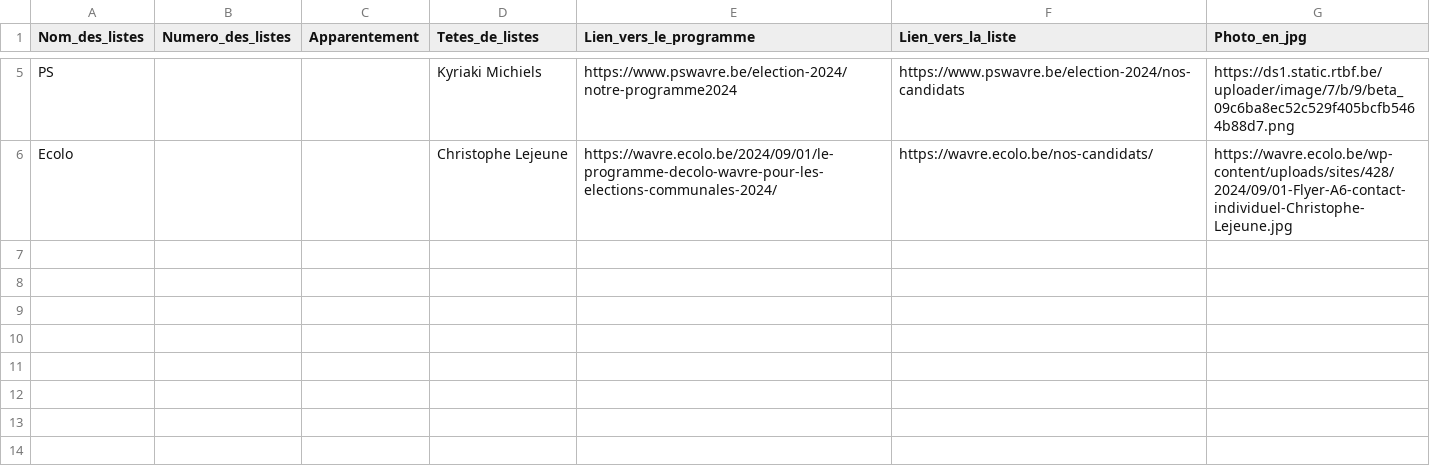
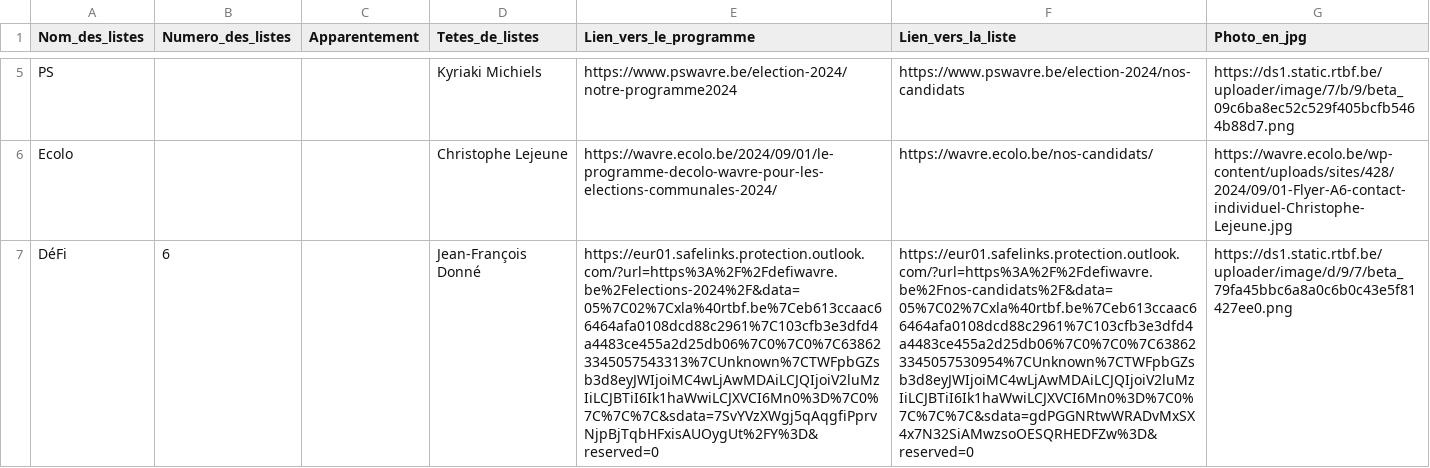
Before and after one commit to amcaw/electionslists, a CSV file: 1300.csv, drawn as a sheet; only a part is shown, gaps mark what is left out; the diff names each change by its address in the sheet, - before the commit and + after, or states it on an @@ line.

Commit message:
Upload CSV file

```diff
--- a/1300.csv
+++ b/1300.csv
+row 7: DéFi | 6 |  | Jean-François Donné | https://eur01.safelinks.protection.outlook.com/?url=https%3A%2F%2Fdefiwavre.be%2Felections-2024%2F&data=05%7C02%7Cxla%40rtbf.be%7Ceb613ccaac66464afa0108dcd88c2961%7C103cfb3e3dfd4a4483ce455a2d25db06%7C0%7C0%7C638623345057543313%7CUnknown%7CTWFpbGZsb3d8eyJWIjoiMC4wLjAwMDAiLCJQIjoiV2luMzIiLCJBTiI6Ik1haWwiLCJXVCI6Mn0%3D%7C0%7C%7C%7C&sdata=7SvYVzXWgj5qAqgfiPprvNjpBjTqbHFxisAUOygUt%2FY%3D&reserved=0 | https://eur01.safelinks.protection.outlook.com/?url=https%3A%2F%2Fdefiwavre.be%2Fnos-candidats%2F&data=05%7C02%7Cxla%40rtbf.be%7Ceb613ccaac66464afa0108dcd88c2961%7C103cfb3e3dfd4a4483ce455a2d25db06%7C0%7C0%7C638623345057530954%7CUnknown%7CTWFpbGZsb3d8eyJWIjoiMC4wLjAwMDAiLCJQIjoiV2luMzIiLCJBTiI6Ik1haWwiLCJXVCI6Mn0%3D%7C0%7C%7C%7C&sdata=gdPGGNRtwWRADvMxSX4x7N32SiAMwzsoOESQRHEDFZw%3D&reserved=0 | https://ds1.static.rtbf.be/uploader/image/d/9/7/beta_79fa45bbc6a8a0c6b0c43e5f81427ee0.png
```
